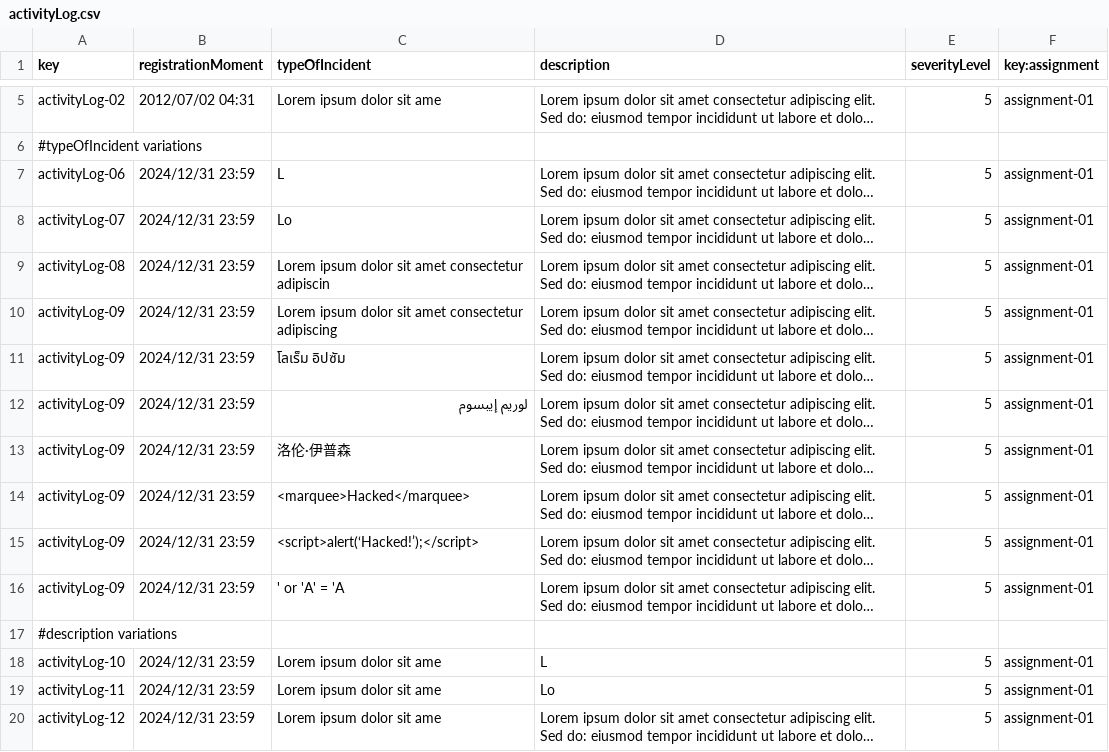
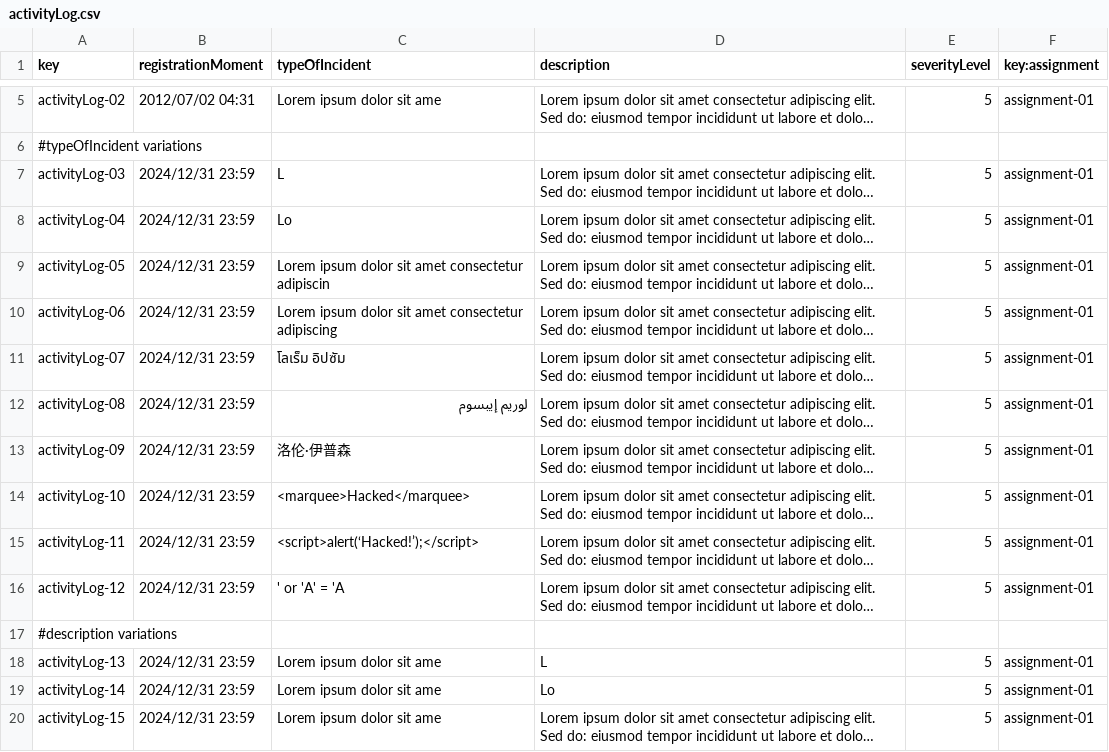
Before and after one commit to alevarmun1/Acme-ANS-D02, a CSV file: src/main/resources/WEB-INF/data/sample/activityLog.csv, drawn as a sheet; only a part is shown, gaps mark what is left out; long unchanged cells end in …; the diff covers the shown part only; the diff names each change by its address in the sheet, - before the commit and + after, or states it on an @@ line.

```diff
--- a/src/main/resources/WEB-INF/data/sample/activityLog.csv
+++ b/src/main/resources/WEB-INF/data/sample/activityLog.csv
-A7 (key): activityLog-06
+A7 (key): activityLog-03
-A8 (key): activityLog-07
+A8 (key): activityLog-04
-A9 (key): activityLog-08
+A9 (key): activityLog-05
-A10 (key): activityLog-09
+A10 (key): activityLog-06
-A11 (key): activityLog-09
+A11 (key): activityLog-07
-A12 (key): activityLog-09
+A12 (key): activityLog-08
-A14 (key): activityLog-09
+A14 (key): activityLog-10
-A15 (key): activityLog-09
+A15 (key): activityLog-11
-A16 (key): activityLog-09
+A16 (key): activityLog-12
-A18 (key): activityLog-10
+A18 (key): activityLog-13
-A19 (key): activityLog-11
+A19 (key): activityLog-14
-A20 (key): activityLog-12
+A20 (key): activityLog-15
```
Also changed, not shown: 14 edited cells elsewhere in this file, src/main/resources/WEB-INF/data/sample/flightAssignment.csv, src/main/resources/WEB-INF/data/sample/flightCrewMember.csv, 1 other file.
